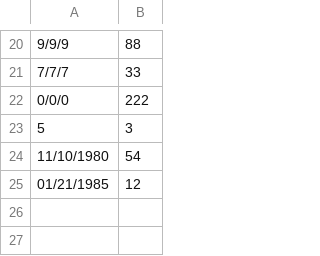
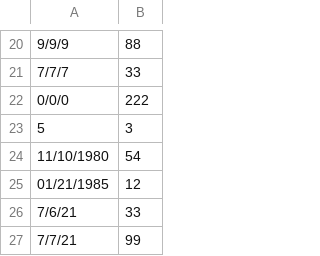
Before and after one commit to ermin-code/PondWaterQualityManagementApp, a CSV file: WaterQualityWithVernier/Saved Data/TExpData.csv, drawn as a sheet; only a part is shown, gaps mark what is left out; the diff names each change by its address in the sheet, - before the commit and + after, or states it on an @@ line.

Commit message:
Made some feature updates. Now users can see if water temperature is safe or not to feed their Koi fish on both TExp data entry and also at TExp data search app. Still having an issue with TExpData CSV file error: the file is being used by another process.

```diff
--- a/WaterQualityWithVernier/Saved Data/TExpData.csv
+++ b/WaterQualityWithVernier/Saved Data/TExpData.csv
+row 26: 7/6/21 | 33
+row 27: 7/7/21 | 99
```
Also changed, not shown: 15 other files.
